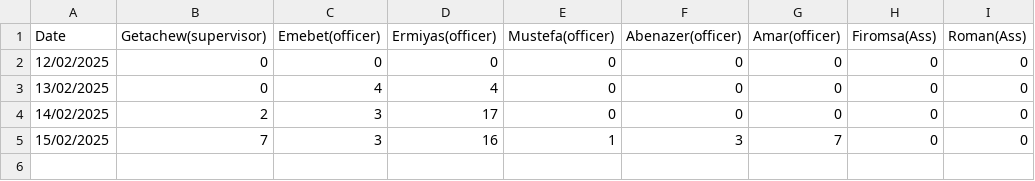
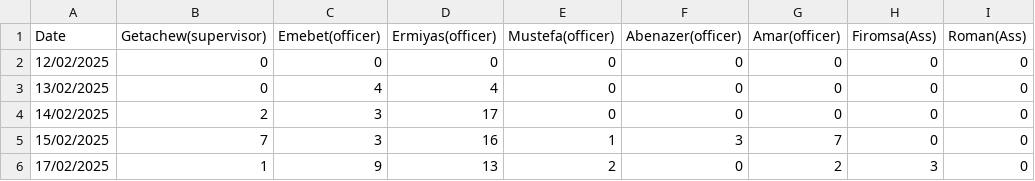
Before and after one commit to kersa-national-id-daily-report/registration_reports, a CSV file: data.csv, drawn as a sheet; the diff names each change by its address in the sheet, - before the commit and + after, or states it on an @@ line.

Commit message:
Update data.csv

```diff
--- a/data.csv
+++ b/data.csv
+row 6: 17/02/2025 | 1 | 9 | 13 | 2 | 0 | 2 | 3 | 0
```
